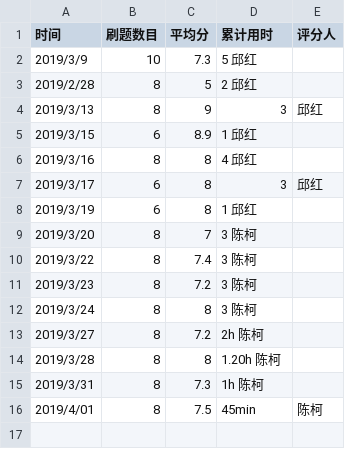
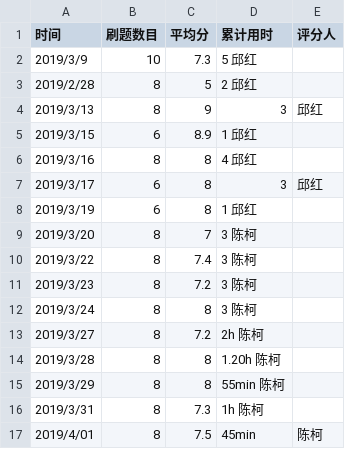
Before and after one commit to xgk-1806803qh/C_language_practice, a CSV file: daily/每天记录.csv, drawn as a sheet; the diff names each change by its address in the sheet, - before the commit and + after, or states it on an @@ line.

Commit message:
Update 每天记录.csv

```diff
--- a/daily/每天记录.csv
+++ b/daily/每天记录.csv
+row 15: 2019/3/29 | 8 | 8 | 55min 陈柯
```
